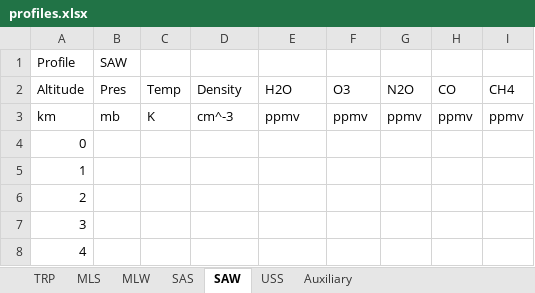
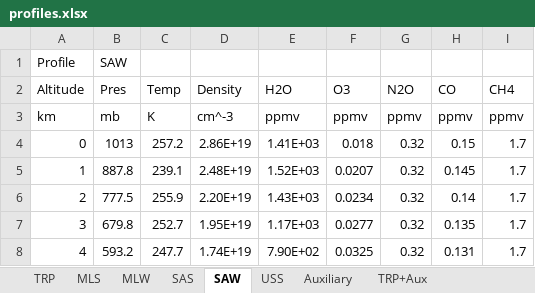
Before and after one commit to rhoneyager/rtmath, an Excel workbook: rtmath/profiles.xlsx, sheet SAW, drawn as a sheet; only a part is shown; values as stored, in another font and other column widths than the file's, no borders; the diff covers the shown part only; the diff names each change by its address in the sheet, - before the commit and + after, or states it on an @@ line.

```diff
--- a/rtmath/profiles.xlsx (sheet SAW)
+++ b/rtmath/profiles.xlsx (sheet SAW)
+sheet tab: TRP+Aux
-B4 (Pres): (empty)
+B4 (Pres): 1013
-C4 (Temp): (empty)
+C4 (Temp): 257.2
-D4 (Density): (empty)
+D4 (Density): 2.86E+19
-E4 (H2O): (empty)
+E4 (H2O): 1.41E+03
-F4 (O3): (empty)
+F4 (O3): 0.018
-G4:G8 (N2O): (empty)
+G4:G8 (N2O): 0.32
-H4 (CO): (empty)
+H4 (CO): 0.15
-I4:I8 (CH4): (empty)
+I4:I8 (CH4): 1.7
-B5 (Pres): (empty)
+B5 (Pres): 887.8
-C5 (Temp): (empty)
+C5 (Temp): 239.1
-D5 (Density): (empty)
+D5 (Density): 2.48E+19
-E5 (H2O): (empty)
+E5 (H2O): 1.52E+03
-F5 (O3): (empty)
+F5 (O3): 0.0207
-H5 (CO): (empty)
+H5 (CO): 0.145
-B6 (Pres): (empty)
+B6 (Pres): 777.5
-C6 (Temp): (empty)
+C6 (Temp): 255.9
-D6 (Density): (empty)
+D6 (Density): 2.20E+19
-E6 (H2O): (empty)
+E6 (H2O): 1.43E+03
-F6 (O3): (empty)
+F6 (O3): 0.0234
-H6 (CO): (empty)
+H6 (CO): 0.14
-B7 (Pres): (empty)
+B7 (Pres): 679.8
-C7 (Temp): (empty)
+C7 (Temp): 252.7
-D7 (Density): (empty)
+D7 (Density): 1.95E+19
-E7 (H2O): (empty)
+E7 (H2O): 1.17E+03
-F7 (O3): (empty)
+F7 (O3): 0.0277
-H7 (CO): (empty)
+H7 (CO): 0.135
-B8 (Pres): (empty)
+B8 (Pres): 593.2
-C8 (Temp): (empty)
+C8 (Temp): 247.7
-D8 (Density): (empty)
+D8 (Density): 1.74E+19
-E8 (H2O): (empty)
+E8 (H2O): 7.90E+02
-F8 (O3): (empty)
+F8 (O3): 0.0325
-H8 (CO): (empty)
+H8 (CO): 0.131
```
Also changed, not shown: 360 edited cells elsewhere in this sheet, sheet SAS, sheet MLW, sheet USS, sheet MLS, 6 other files.
